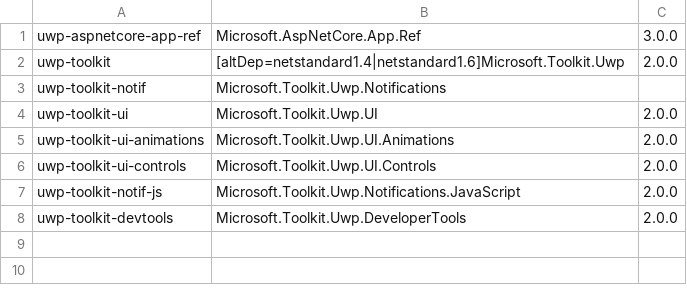
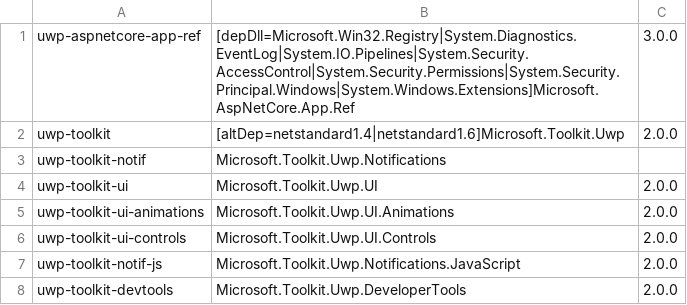
Before and after one commit to docascode/nue, a CSV file: packagedefs/azuresdkfornet.csv, drawn as a sheet.

```diff
--- a/packagedefs/azuresdkfornet.csv
+++ b/packagedefs/azuresdkfornet.csv
@@ -1,2 +1,2 @@
-uwp-aspnetcore-app-ref,Microsoft.AspNetCore.App.Ref,3.0.0
+uwp-aspnetcore-app-ref,[depDll=Microsoft.Win32.Registry|System.Diagnostics.EventLog|System.IO.Pipelines|System.Security.AccessControl|System.Security.Permissions|System.Security.Principal.Windows|System.Windows.Extensions]Microsoft.AspNetCore.App.Ref,3.0.0
 uwp-toolkit,[altDep=netstandard1.4|netstandard1.6]Microsoft.Toolkit.Uwp,2.0.0
```
Also changed, not shown: 3 other files.
